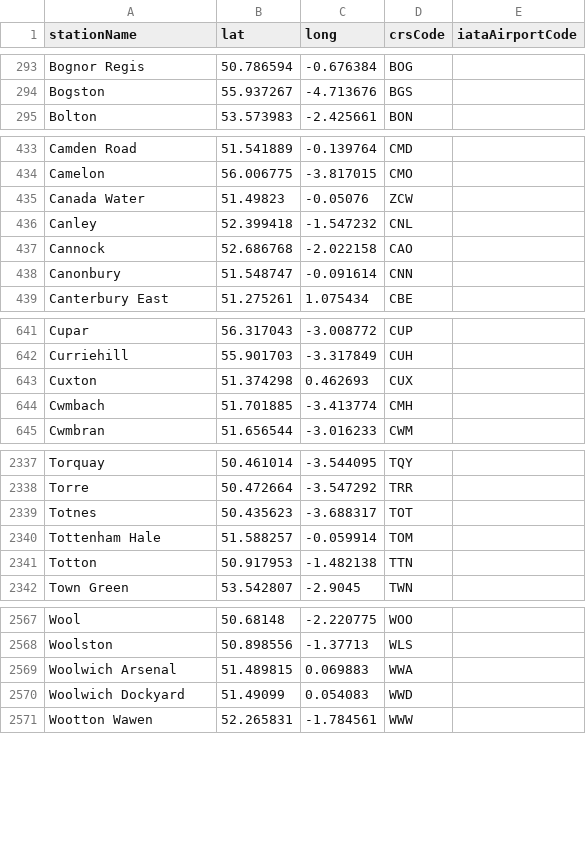
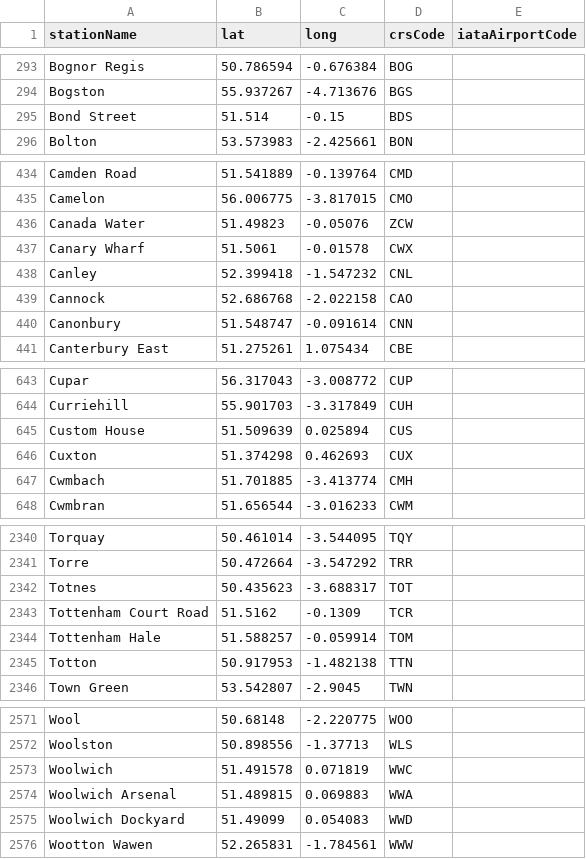
Before and after one commit to davwheat/uk-railway-stations, a CSV file: stations.csv, drawn as a sheet; only a part is shown, gaps mark what is left out.

Commit message:
feat: add missing eliz line stations (#3)

```diff
--- a/stations.csv
+++ b/stations.csv
@@ -294,2 +294,3 @@ Bognor Regis,50.786594,-0.676384,BOG,
 Bogston,55.937267,-4.713676,BGS,
+Bond Street,51.514,-0.15,BDS,
 Bolton,53.573983,-2.425661,BON,
@@ -435,2 +436,3 @@ Camelon,56.006775,-3.817015,CMO,
 Canada Water,51.49823,-0.05076,ZCW,
+Canary Wharf,51.5061,-0.01578,CWX,
 Canley,52.399418,-1.547232,CNL,
@@ -642,2 +644,3 @@ Cupar,56.317043,-3.008772,CUP,
 Curriehill,55.901703,-3.317849,CUH,
+Custom House,51.509639,0.025894,CUS,
 Cuxton,51.374298,0.462693,CUX,
@@ -2339,2 +2342,3 @@ Torre,50.472664,-3.547292,TRR,
 Totnes,50.435623,-3.688317,TOT,
+Tottenham Court Road,51.5162,-0.1309,TCR,
 Tottenham Hale,51.588257,-0.059914,TOM,
@@ -2568,2 +2572,3 @@ Wool,50.68148,-2.220775,WOO,
 Woolston,50.898556,-1.37713,WLS,
+Woolwich,51.491578,0.071819,WWC,
 Woolwich Arsenal,51.489815,0.069883,WWA,
```
